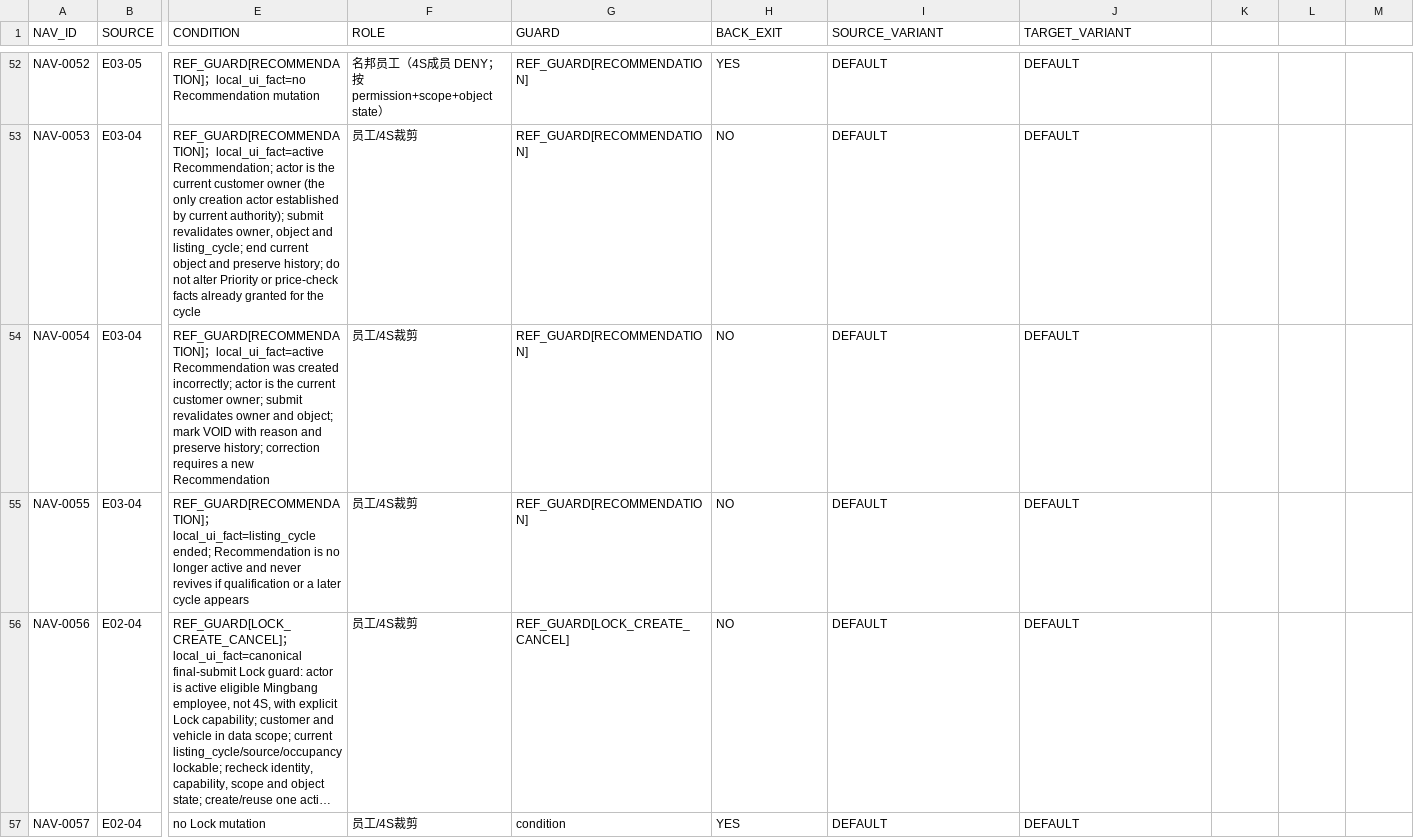
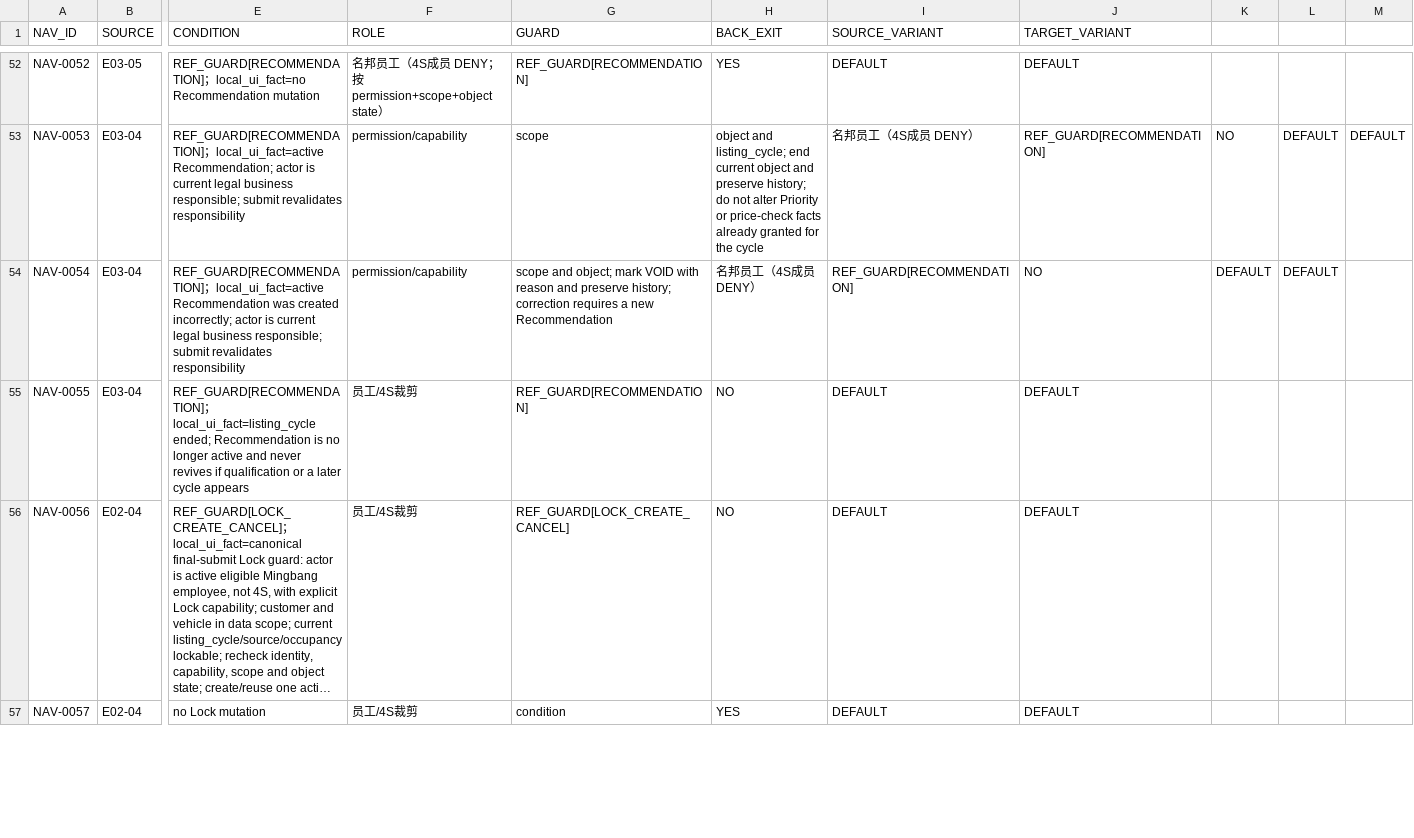
Before and after one commit to suzhe868-arch/mb, a CSV file: 04_证据_D_实际_LowFi/REGISTERS/LOW_FI_NAVIGATION_REGISTER.csv, drawn as a sheet; only a part is shown, gaps mark what is left out; long unchanged cells end in …; the diff covers the shown part only; the diff names each change by its address in the sheet, - before the commit and + after, or states it on an @@ line.

```diff
--- a/04_证据_D_实际_LowFi/REGISTERS/LOW_FI_NAVIGATION_REGISTER.csv
+++ b/04_证据_D_实际_LowFi/REGISTERS/LOW_FI_NAVIGATION_REGISTER.csv
-E53 (CONDITION): …actor is the current customer owner (the only creation actor established by current authority); submit revalidates owner, object and listing_cycle; end current object and preserve history; do not alter Priority or price-check facts already granted for the cycle
+E53 (CONDITION): …actor is current legal business responsible; submit revalidates responsibility
-F53:F54 (ROLE): 员工/4S裁剪
+F53:F54 (ROLE): permission/capability
-G53 (GUARD): REF_GUARD[RECOMMENDATION]
+G53 (GUARD): scope
-H53 (BACK_EXIT): NO
+H53 (BACK_EXIT): object and listing_cycle; end current object and preserve history; do not alter Priority or price-check facts already granted for the cycle
-I53 (SOURCE_VARIANT): DEFAULT
+I53 (SOURCE_VARIANT): 名邦员工（4S成员 DENY）
-J53 (TARGET_VARIANT): DEFAULT
+J53 (TARGET_VARIANT): REF_GUARD[RECOMMENDATION]
-K53: (empty)
+K53: NO
-L53:L54: (empty)
+L53:L54: DEFAULT
-M53: (empty)
+M53: DEFAULT
-E54 (CONDITION): …actor is the current customer owner; submit revalidates owner and object; mark VOID with reason and preserve history; correction requires a new Recommendation
+E54 (CONDITION): …actor is current legal business responsible; submit revalidates responsibility
-G54 (GUARD): REF_GUARD[RECOMMENDATION]
+G54 (GUARD): scope and object; mark VOID with reason and preserve history; correction requires a new Recommendation
-H54 (BACK_EXIT): NO
+H54 (BACK_EXIT): 名邦员工（4S成员 DENY）
-I54 (SOURCE_VARIANT): DEFAULT
+I54 (SOURCE_VARIANT): REF_GUARD[RECOMMENDATION]
-J54 (TARGET_VARIANT): DEFAULT
+J54 (TARGET_VARIANT): NO
-K54: (empty)
+K54: DEFAULT
```
Also changed, not shown: 1 added row and 69 edited cells elsewhere in this file.
